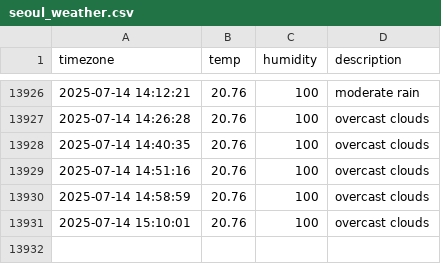
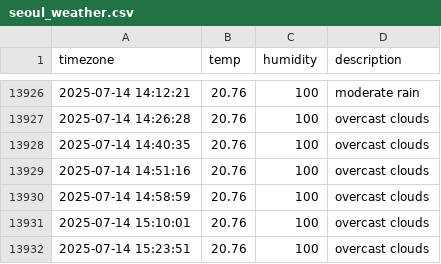
Before and after one commit to ILLQUADZ/seoul_weather, a CSV file: seoul_weather.csv, drawn as a sheet; only a part is shown, gaps mark what is left out.

```diff
--- a/seoul_weather.csv
+++ b/seoul_weather.csv
@@ -13931 +13931,2 @@ timezone,temp,humidity,description
 2025-07-14 15:10:01,20.76,100,overcast clouds
+2025-07-14 15:23:51,20.76,100,overcast clouds
```
